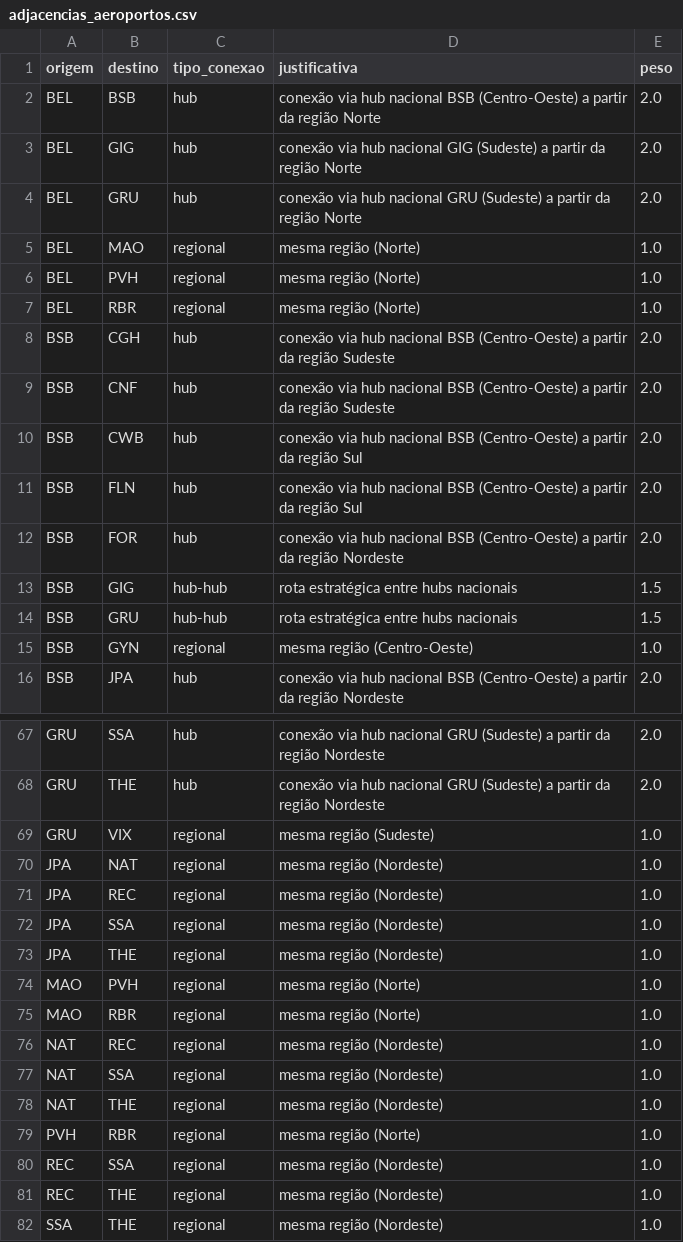
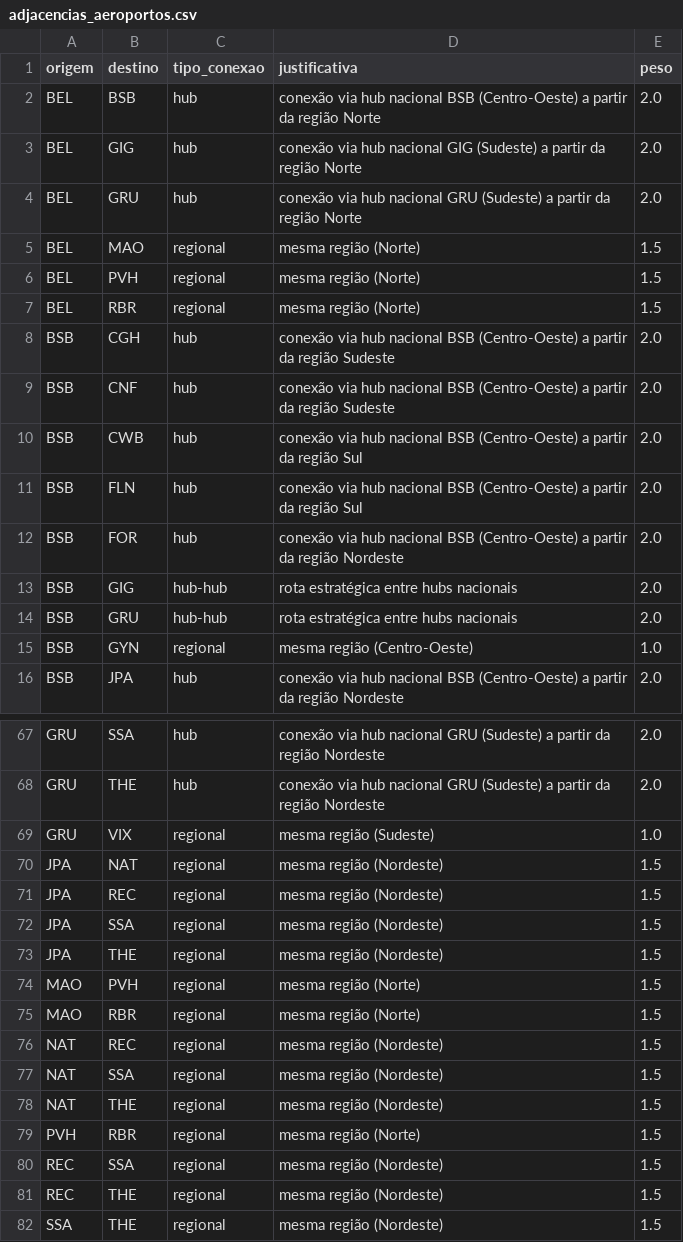
Before and after one commit to henrique-gueiros/projeto-grafos, a CSV file: data/adjacencias_aeroportos.csv, drawn as a sheet; only a part is shown, gaps mark what is left out; the diff covers the shown part only.

Commit message:
feat: etapa 5 concluida com novos pesos

```diff
--- a/data/adjacencias_aeroportos.csv
+++ b/data/adjacencias_aeroportos.csv
@@ -4,5 +4,5 @@ BEL,GIG,hub,conexão via hub nacional GIG (Sudeste) a partir da região Norte,2.
 BEL,GRU,hub,conexão via hub nacional GRU (Sudeste) a partir da região Norte,2.0
-BEL,MAO,regional,mesma região (Norte),1.0
-BEL,PVH,regional,mesma região (Norte),1.0
-BEL,RBR,regional,mesma região (Norte),1.0
+BEL,MAO,regional,mesma região (Norte),1.5
+BEL,PVH,regional,mesma região (Norte),1.5
+BEL,RBR,regional,mesma região (Norte),1.5
 BSB,CGH,hub,conexão via hub nacional BSB (Centro-Oeste) a partir da região Sudeste,2.0
@@ -12,4 +12,4 @@ BSB,FLN,hub,conexão via hub nacional BSB (Centro-Oeste) a partir da região Sul
 BSB,FOR,hub,conexão via hub nacional BSB (Centro-Oeste) a partir da região Nordeste,2.0
-BSB,GIG,hub-hub,rota estratégica entre hubs nacionais,1.5
-BSB,GRU,hub-hub,rota estratégica entre hubs nacionais,1.5
+BSB,GIG,hub-hub,rota estratégica entre hubs nacionais,2.0
+BSB,GRU,hub-hub,rota estratégica entre hubs nacionais,2.0
 BSB,GYN,regional,mesma região (Centro-Oeste),1.0
@@ -69,14 +69,14 @@ GRU,THE,hub,conexão via hub nacional GRU (Sudeste) a partir da região Nordeste
 GRU,VIX,regional,mesma região (Sudeste),1.0
-JPA,NAT,regional,mesma região (Nordeste),1.0
-JPA,REC,regional,mesma região (Nordeste),1.0
-JPA,SSA,regional,mesma região (Nordeste),1.0
-JPA,THE,regional,mesma região (Nordeste),1.0
-MAO,PVH,regional,mesma região (Norte),1.0
-MAO,RBR,regional,mesma região (Norte),1.0
-NAT,REC,regional,mesma região (Nordeste),1.0
-NAT,SSA,regional,mesma região (Nordeste),1.0
-NAT,THE,regional,mesma região (Nordeste),1.0
-PVH,RBR,regional,mesma região (Norte),1.0
-REC,SSA,regional,mesma região (Nordeste),1.0
-REC,THE,regional,mesma região (Nordeste),1.0
-SSA,THE,regional,mesma região (Nordeste),1.0
+JPA,NAT,regional,mesma região (Nordeste),1.5
+JPA,REC,regional,mesma região (Nordeste),1.5
+JPA,SSA,regional,mesma região (Nordeste),1.5
+JPA,THE,regional,mesma região (Nordeste),1.5
+MAO,PVH,regional,mesma região (Norte),1.5
+MAO,RBR,regional,mesma região (Norte),1.5
+NAT,REC,regional,mesma região (Nordeste),1.5
+NAT,SSA,regional,mesma região (Nordeste),1.5
+NAT,THE,regional,mesma região (Nordeste),1.5
+PVH,RBR,regional,mesma região (Norte),1.5
+REC,SSA,regional,mesma região (Nordeste),1.5
+REC,THE,regional,mesma região (Nordeste),1.5
+SSA,THE,regional,mesma região (Nordeste),1.5
```
Also changed, not shown: 11 edited cells elsewhere in this file, 2 other files.
